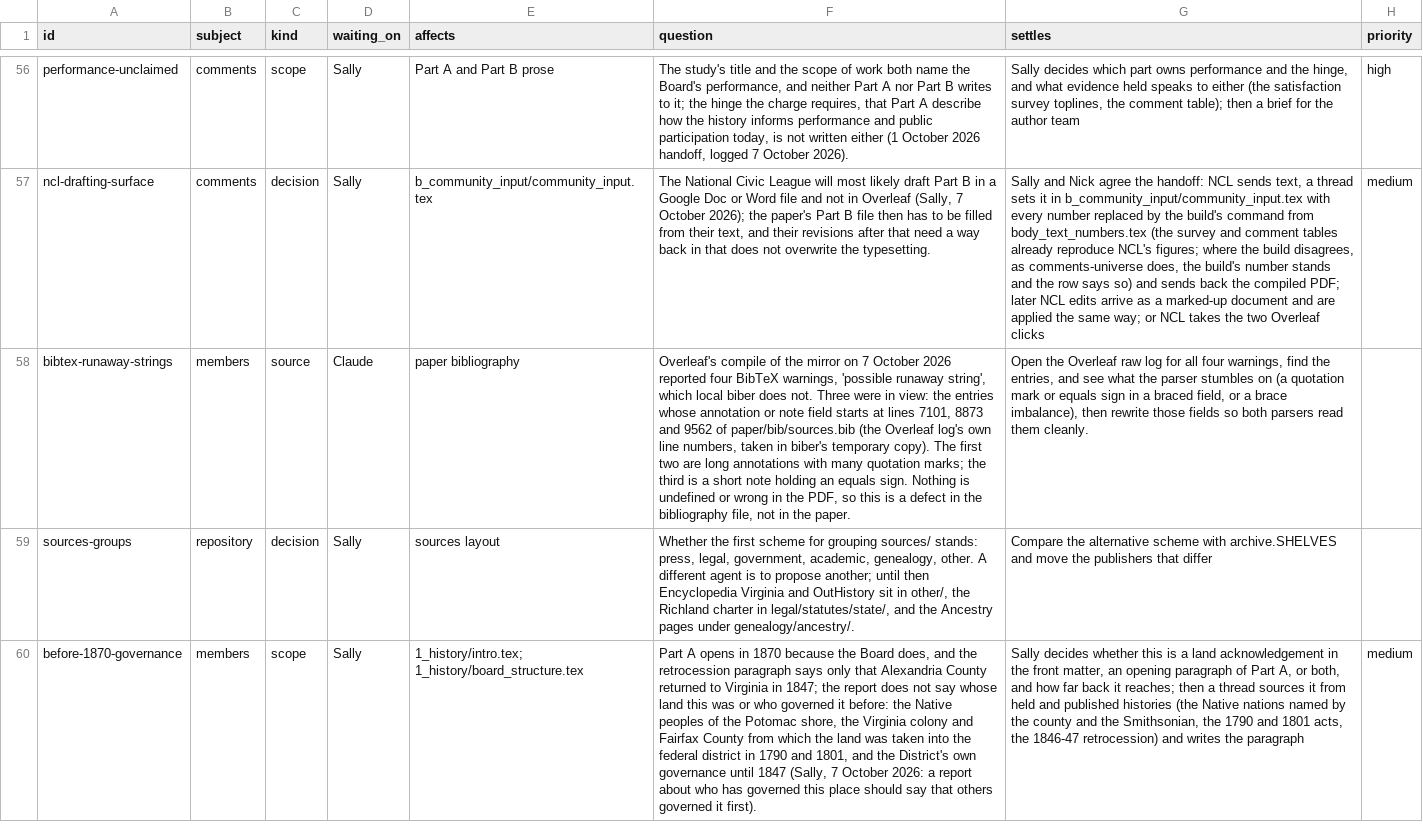
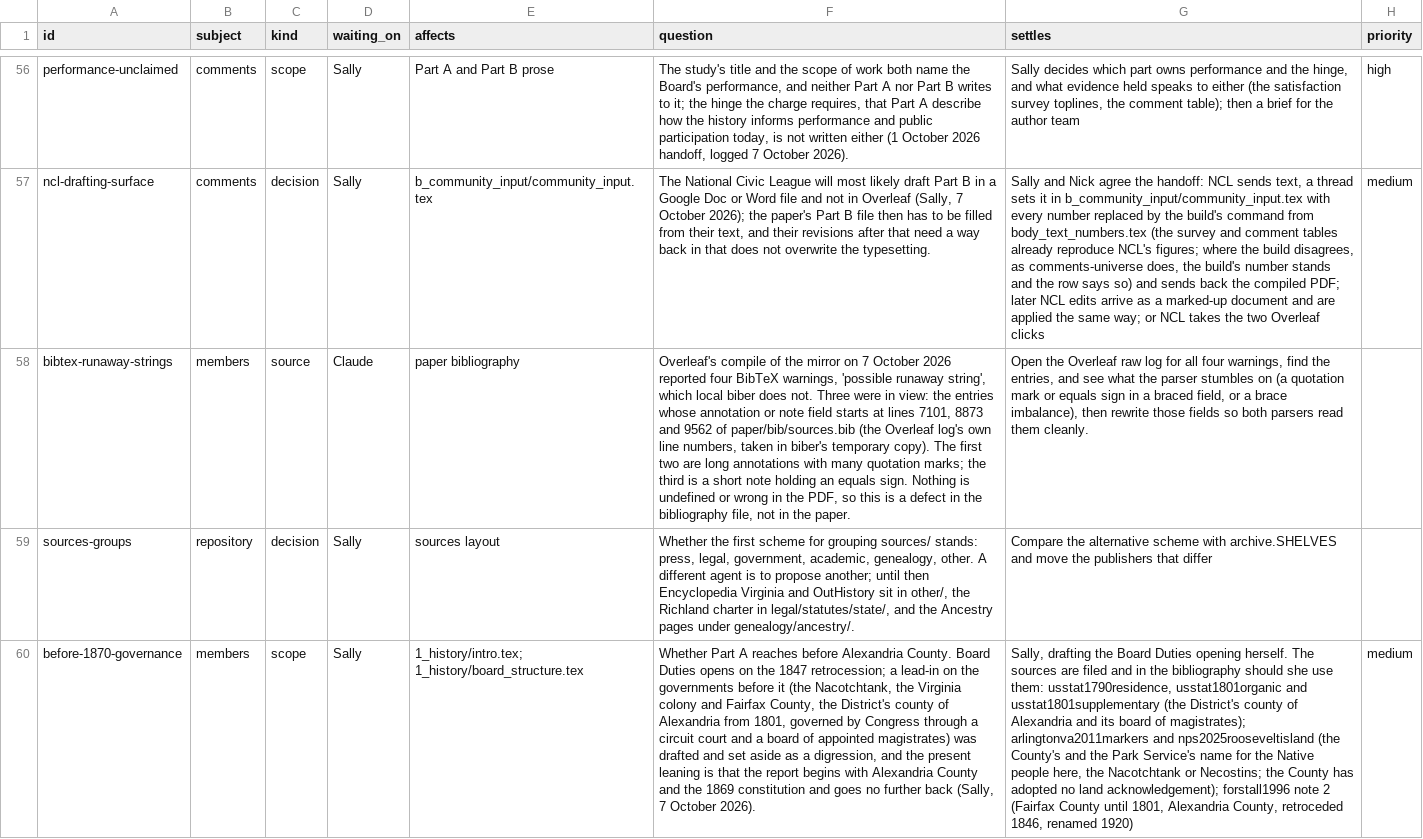
Before and after one commit to slhudson/arlington-bsap, a CSV file: docs/questions.csv, drawn as a sheet; only a part is shown, gaps mark what is left out; the diff names each change by its address in the sheet, - before the commit and + after, or states it on an @@ line.

```diff
--- a/docs/questions.csv
+++ b/docs/questions.csv
-F60 (question): Part A opens in 1870 because the Board does, and the retrocession paragraph says only that Alexandria County returned to Virginia in 1847; the report does not say whose land this was or who governed it before: the Native peoples of the Potomac shore, the Virginia colony and Fairfax County from which the land was taken into the federal district in 1790 and 1801, and the District's own governance until 1847 (Sally, 7 October 2026: a report about who has governed this place should say that others governed it first).
+F60 (question): Whether Part A reaches before Alexandria County. Board Duties opens on the 1847 retrocession; a lead-in on the governments before it (the Nacotchtank, the Virginia colony and Fairfax County, the District's county of Alexandria from 1801, governed by Congress through a circuit court and a board of appointed magistrates) was drafted and set aside as a digression, and the present leaning is that the report begins with Alexandria County and the 1869 constitution and goes no further back (Sally, 7 October 2026).
-G60 (settles): Sally decides whether this is a land acknowledgement in the front matter, an opening paragraph of Part A, or both, and how far back it reaches; then a thread sources it from held and published histories (the Native nations named by the county and the Smithsonian, the 1790 and 1801 acts, the 1846-47 retrocession) and writes the paragraph
+G60 (settles): Sally, drafting the Board Duties opening herself. The sources are filed and in the bibliography should she use them: usstat1790residence, usstat1801organic and usstat1801supplementary (the District's county of Alexandria and its board of magistrates); arlingtonva2011markers and nps2025rooseveltisland (the County's and the Park Service's name for the Native people here, the Nacotchtank or Necostins; the County has adopted no land acknowledgement); forstall1996 note 2 (Fairfax County until 1801, Alexandria County, retroceded 1846, renamed 1920)
```
Also changed, not shown: 2 other files.
